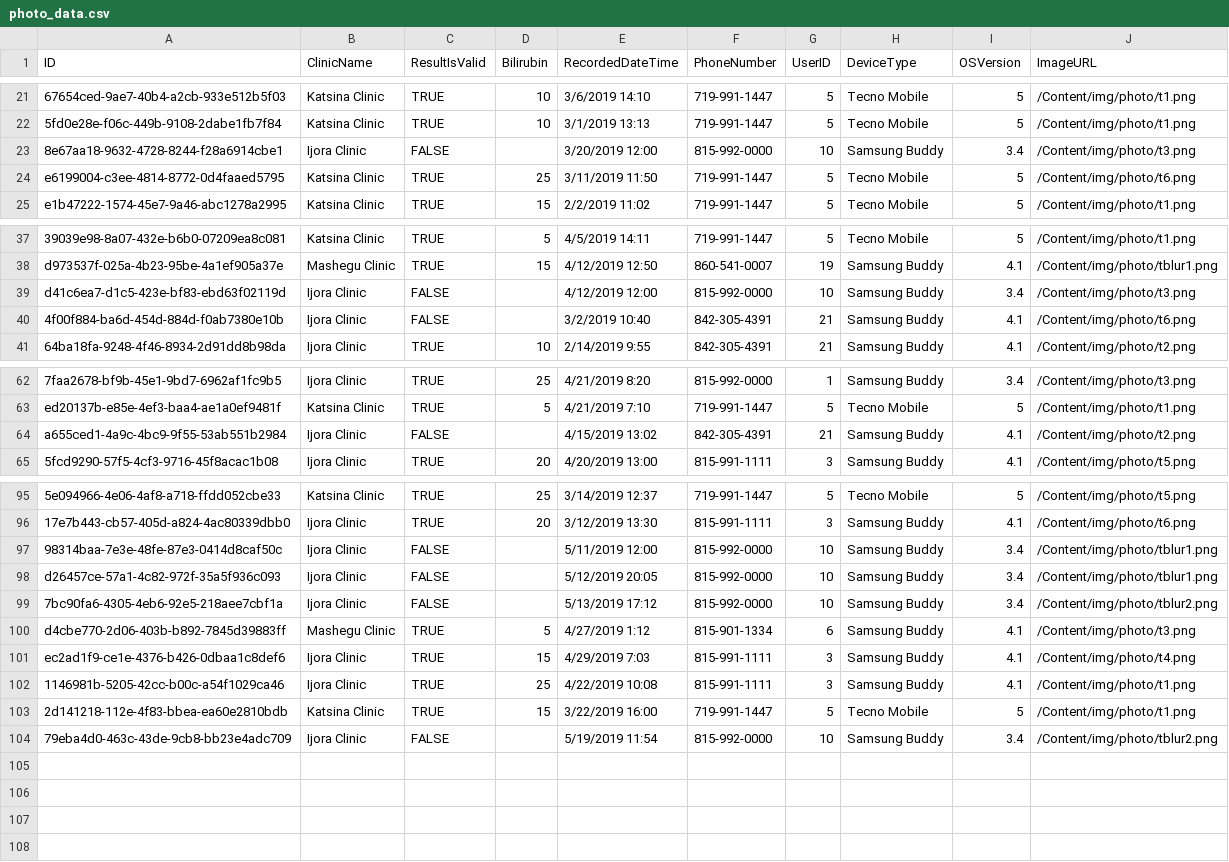
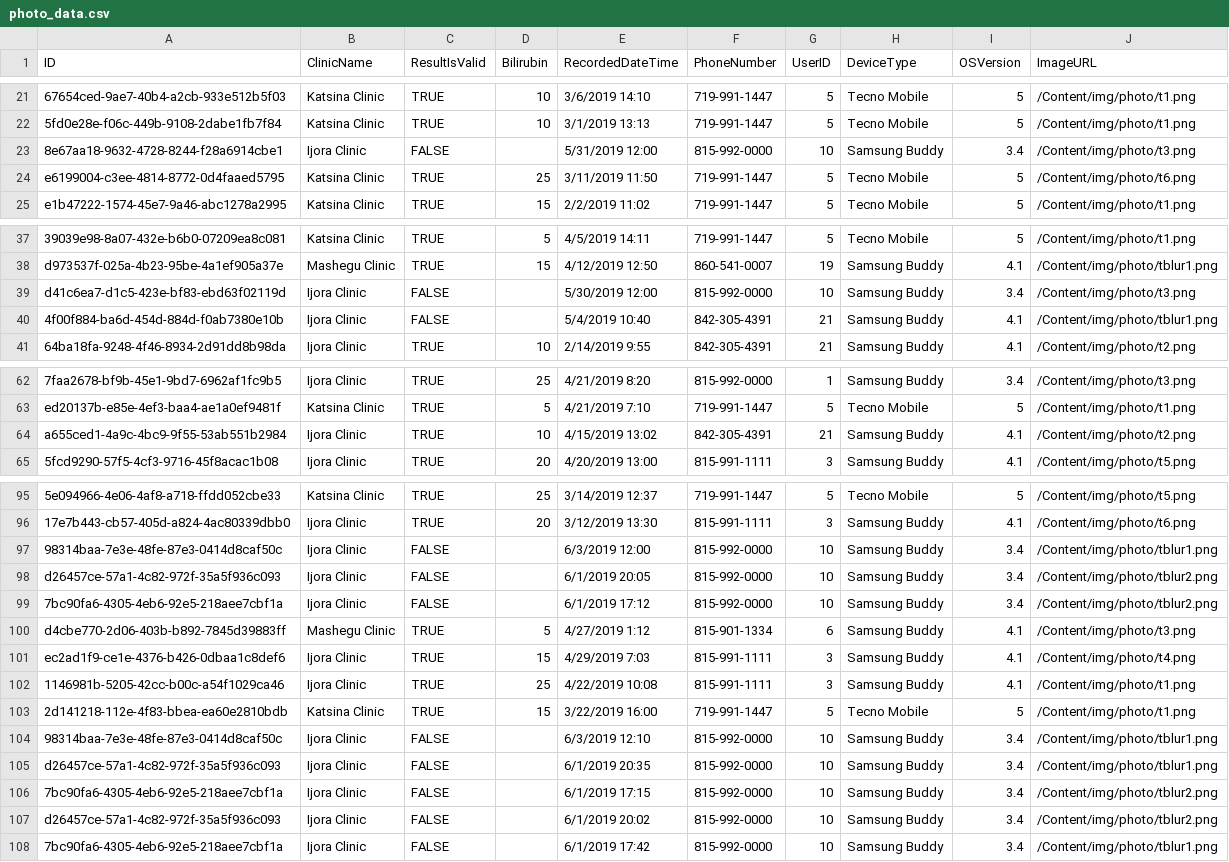
Before and after one commit to FangJennyYuan/GreenMuttFriends, a CSV file: WebApplication1/App_Data/photo_data.csv, drawn as a sheet; only a part is shown, gaps mark what is left out; addresses are those after the commit; the diff covers the shown part only; the diff names each change by its address in the sheet, - before the commit and + after, or states it on an @@ line.

Commit message:
Adding invalid photo data for Ijora covering week before demo

```diff
--- a/WebApplication1/App_Data/photo_data.csv
+++ b/WebApplication1/App_Data/photo_data.csv
-E23 (RecordedDateTime): 3/20/2019 12:00
+E23 (RecordedDateTime): 5/31/2019 12:00
-E39 (RecordedDateTime): 4/12/2019 12:00
+E39 (RecordedDateTime): 5/30/2019 12:00
-E40 (RecordedDateTime): 3/2/2019 10:40
+E40 (RecordedDateTime): 5/4/2019 10:40
-J40 (ImageURL): /Content/img/photo/t6.png
+J40 (ImageURL): /Content/img/photo/tblur1.png
-C64 (ResultIsValid): FALSE
+C64 (ResultIsValid): TRUE
-D64 (Bilirubin): (empty)
+D64 (Bilirubin): 10
-E97 (RecordedDateTime): 5/11/2019 12:00
+E97 (RecordedDateTime): 6/3/2019 12:00
-E98 (RecordedDateTime): 5/12/2019 20:05
+E98 (RecordedDateTime): 6/1/2019 20:05
-J98 (ImageURL): /Content/img/photo/tblur1.png
+J98 (ImageURL): /Content/img/photo/tblur2.png
-E99 (RecordedDateTime): 5/13/2019 17:12
+E99 (RecordedDateTime): 6/1/2019 17:12
+row 104: 98314baa-7e3e-48fe-87e3-0414d8caf50c | Ijora Clinic | FALSE |  | 6/3/2019 12:10 | 815-992-0000 | 10 | Samsung Buddy | 3.4 | /Content/img/photo/tblur1.png
+row 105: d26457ce-57a1-4c82-972f-35a5f936c093 | Ijora Clinic | FALSE |  | 6/1/2019 20:35 | 815-992-0000 | 10 | Samsung Buddy | 3.4 | /Content/img/photo/tblur1.png
-A106 (ID): 79eba4d0-463c-43de-9cb8-bb23e4adc709
+A106 (ID): 7bc90fa6-4305-4eb6-92e5-218aee7cbf1a
-E106 (RecordedDateTime): 5/19/2019 11:54
+E106 (RecordedDateTime): 6/1/2019 17:15
+row 107: d26457ce-57a1-4c82-972f-35a5f936c093 | Ijora Clinic | FALSE |  | 6/1/2019 20:02 | 815-992-0000 | 10 | Samsung Buddy | 3.4 | /Content/img/photo/tblur2.png
+row 108: 7bc90fa6-4305-4eb6-92e5-218aee7cbf1a | Ijora Clinic | FALSE |  | 6/1/2019 17:42 | 815-992-0000 | 10 | Samsung Buddy | 3.4 | /Content/img/photo/tblur1.png
```
Also changed, not shown: 1 edited cell elsewhere in this file.
